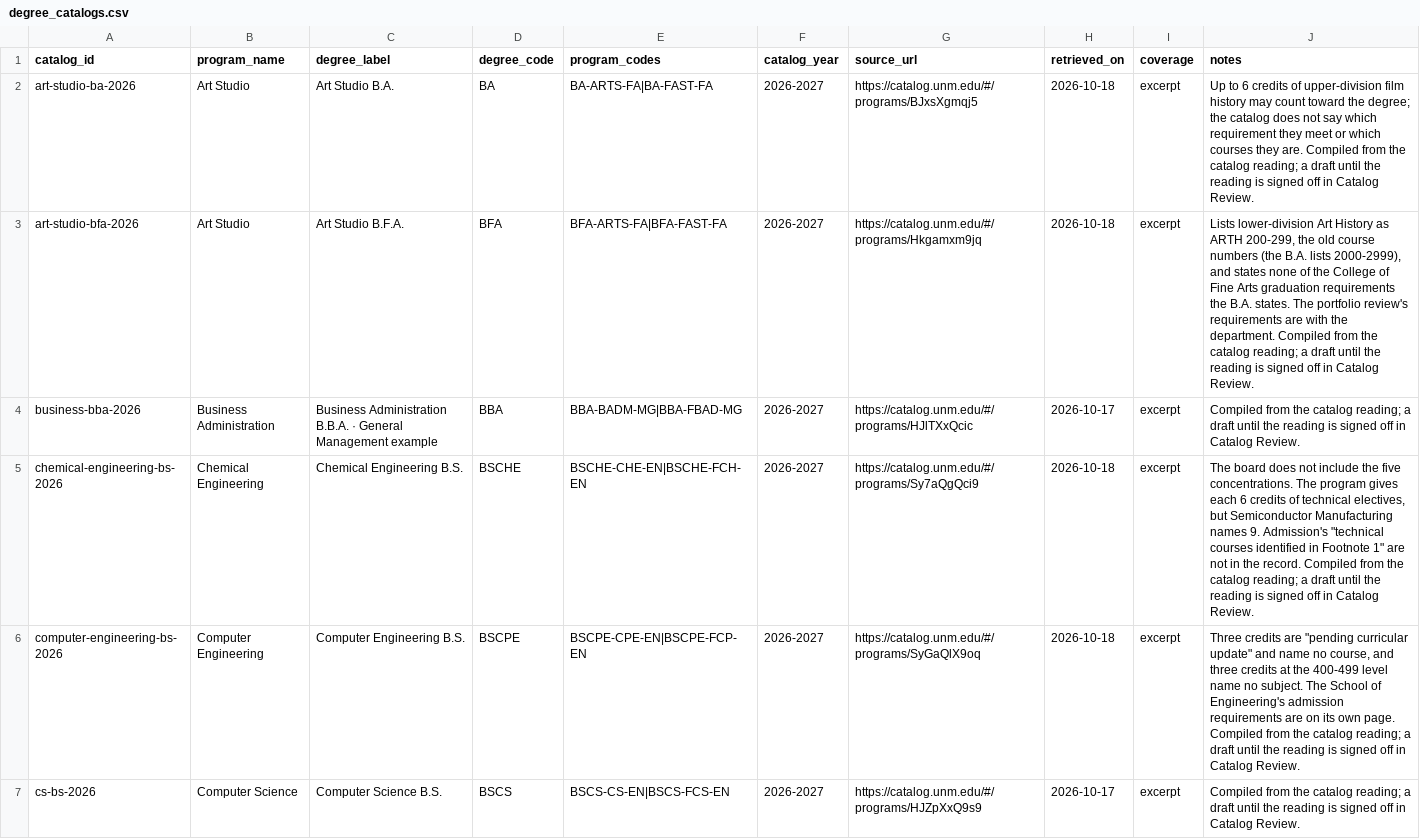
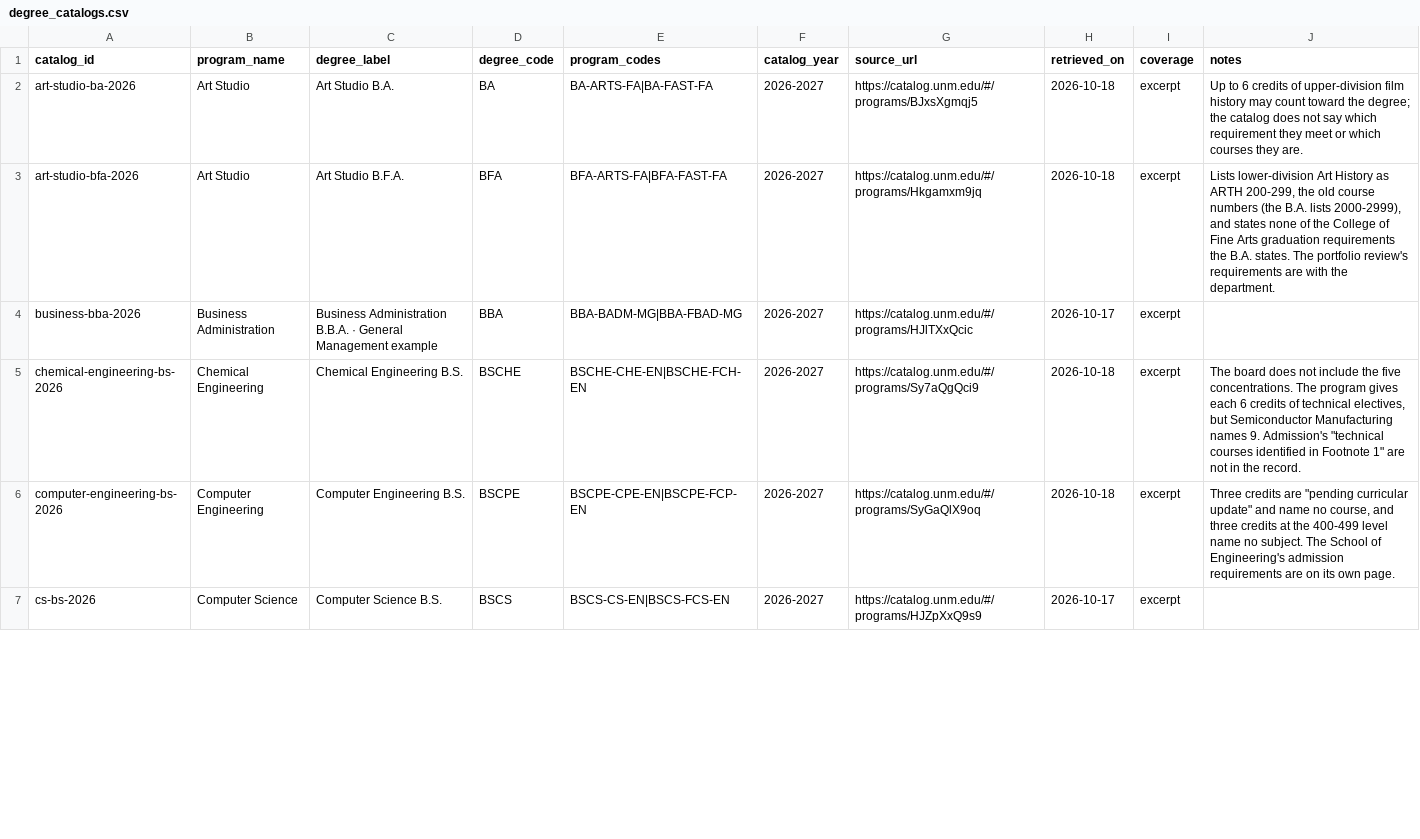
Before and after one commit to cedar-collective/cedar, a CSV file: institution/unm/degree_drafts/degree_catalogs.csv, drawn as a sheet; only a part is shown; the diff covers the shown part only.

```diff
--- a/institution/unm/degree_drafts/degree_catalogs.csv
+++ b/institution/unm/degree_drafts/degree_catalogs.csv
@@ -1,7 +1,7 @@
 "catalog_id","program_name","degree_label","degree_code","program_codes","catalog_year","source_url","retrieved_on","coverage","notes"
-"art-studio-ba-2026","Art Studio","Art Studio B.A.","BA","BA-ARTS-FA|BA-FAST-FA","2026-2027","https://catalog.unm.edu/#/programs/BJxsXgmqj5","2026-10-18","excerpt","Up to 6 credits of upper-division film history may count toward the degree; the catalog does not say which requirement they meet or which courses they are. Compiled from the catalog reading; a draft until the reading is signed off in Catalog Review."
-"art-studio-bfa-2026","Art Studio","Art Studio B.F.A.","BFA","BFA-ARTS-FA|BFA-FAST-FA","2026-2027","https://catalog.unm.edu/#/programs/Hkgamxm9jq","2026-10-18","excerpt","Lists lower-division Art History as ARTH 200-299, the old course numbers (the B.A. lists 2000-2999), and states none of the College of Fine Arts graduation requirements the B.A. states. The portfolio review's requirements are with the department. Compiled from the catalog reading; a draft until the reading is signed off in Catalog Review."
-"business-bba-2026","Business Administration","Business Administration B.B.A. · General Management example","BBA","BBA-BADM-MG|BBA-FBAD-MG","2026-2027","https://catalog.unm.edu/#/programs/HJlTXxQcic","2026-10-17","excerpt","Compiled from the catalog reading; a draft until the reading is signed off in Catalog Review."
-"chemical-engineering-bs-2026","Chemical Engineering","Chemical Engineering B.S.","BSCHE","BSCHE-CHE-EN|BSCHE-FCH-EN","2026-2027","https://catalog.unm.edu/#/programs/Sy7aQgQci9","2026-10-18","excerpt","The board does not include the five concentrations. The program gives each 6 credits of technical electives, but Semiconductor Manufacturing names 9. Admission's ""technical courses identified in Footnote 1"" are not in the record. Compiled from the catalog reading; a draft until the reading is signed off in Catalog Review."
-"computer-engineering-bs-2026","Computer Engineering","Computer Engineering B.S.","BSCPE","BSCPE-CPE-EN|BSCPE-FCP-EN","2026-2027","https://catalog.unm.edu/#/programs/SyGaQlX9oq","2026-10-18","excerpt","Three credits are ""pending curricular update"" and name no course, and three credits at the 400-499 level name no subject. The School of Engineering's admission requirements are on its own page. Compiled from the catalog reading; a draft until the reading is signed off in Catalog Review."
-"cs-bs-2026","Computer Science","Computer Science B.S.","BSCS","BSCS-CS-EN|BSCS-FCS-EN","2026-2027","https://catalog.unm.edu/#/programs/HJZpXxQ9s9","2026-10-17","excerpt","Compiled from the catalog reading; a draft until the reading is signed off in Catalog Review."
+"art-studio-ba-2026","Art Studio","Art Studio B.A.","BA","BA-ARTS-FA|BA-FAST-FA","2026-2027","https://catalog.unm.edu/#/programs/BJxsXgmqj5","2026-10-18","excerpt","Up to 6 credits of upper-division film history may count toward the degree; the catalog does not say which requirement they meet or which courses they are."
+"art-studio-bfa-2026","Art Studio","Art Studio B.F.A.","BFA","BFA-ARTS-FA|BFA-FAST-FA","2026-2027","https://catalog.unm.edu/#/programs/Hkgamxm9jq","2026-10-18","excerpt","Lists lower-division Art History as ARTH 200-299, the old course numbers (the B.A. lists 2000-2999), and states none of the College of Fine Arts graduation requirements the B.A. states. The portfolio review's requirements are with the department."
+"business-bba-2026","Business Administration","Business Administration B.B.A. · General Management example","BBA","BBA-BADM-MG|BBA-FBAD-MG","2026-2027","https://catalog.unm.edu/#/programs/HJlTXxQcic","2026-10-17","excerpt",""
+"chemical-engineering-bs-2026","Chemical Engineering","Chemical Engineering B.S.","BSCHE","BSCHE-CHE-EN|BSCHE-FCH-EN","2026-2027","https://catalog.unm.edu/#/programs/Sy7aQgQci9","2026-10-18","excerpt","The board does not include the five concentrations. The program gives each 6 credits of technical electives, but Semiconductor Manufacturing names 9. Admission's ""technical courses identified in Footnote 1"" are not in the record."
+"computer-engineering-bs-2026","Computer Engineering","Computer Engineering B.S.","BSCPE","BSCPE-CPE-EN|BSCPE-FCP-EN","2026-2027","https://catalog.unm.edu/#/programs/SyGaQlX9oq","2026-10-18","excerpt","Three credits are ""pending curricular update"" and name no course, and three credits at the 400-499 level name no subject. The School of Engineering's admission requirements are on its own page."
+"cs-bs-2026","Computer Science","Computer Science B.S.","BSCS","BSCS-CS-EN|BSCS-FCS-EN","2026-2027","https://catalog.unm.edu/#/programs/HJZpXxQ9s9","2026-10-17","excerpt",""
```
Also changed, not shown: 6 edited cells elsewhere in this file, 38 other files.
